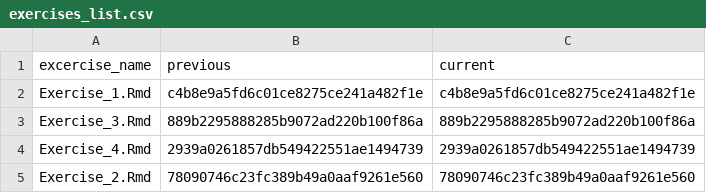
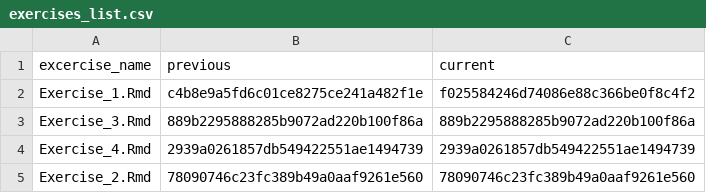
Before and after one commit to jobreu/tidyverse-workshop-esra-2021, a CSV file: content/exercises/exercises_list.csv, drawn as a sheet.

```diff
--- a/content/exercises/exercises_list.csv
+++ b/content/exercises/exercises_list.csv
@@ -1,3 +1,3 @@
 excercise_name,previous,current
-Exercise_1.Rmd,c4b8e9a5fd6c01ce8275ce241a482f1e,c4b8e9a5fd6c01ce8275ce241a482f1e
+Exercise_1.Rmd,c4b8e9a5fd6c01ce8275ce241a482f1e,f025584246d74086e88c366be0f8c4f2
 Exercise_3.Rmd,889b2295888285b9072ad220b100f86a,889b2295888285b9072ad220b100f86a
```
Also changed, not shown: content/sessions/sessions_list.csv, 3 other files.
